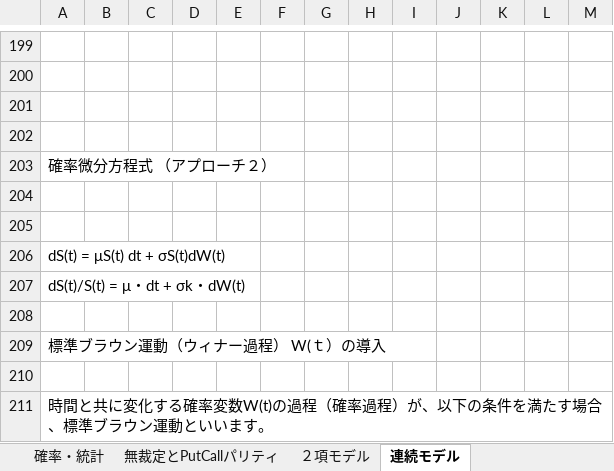
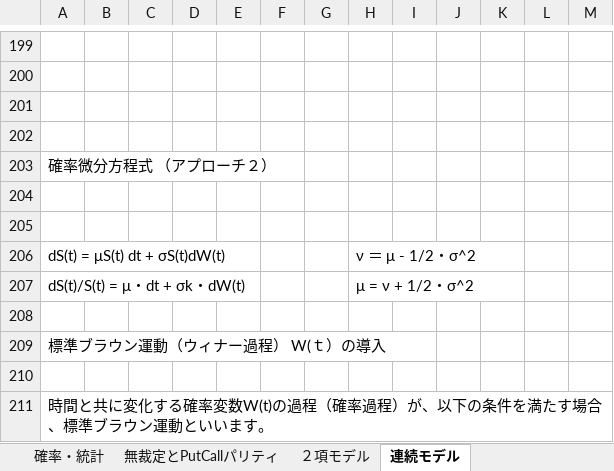
Before and after one commit to kyouken/1, an Excel workbook: a1.xlsx, sheet 連続モデル, drawn as a sheet; only a part is shown, gaps mark what is left out; values as stored, in another font and other column widths than the file's, no cell formats; charts and pictures not drawn; the diff covers the shown part only; the diff names each change by its address in the sheet, - before the commit and + after, or states it on an @@ line.

```diff
--- a/a1.xlsx (sheet 連続モデル)
+++ b/a1.xlsx (sheet 連続モデル)
-H206: (empty)
+H206: ν ＝ μ - 1/2・σ^2
-H207: (empty)
+H207: μ = ν + 1/2・σ^2
```
Also changed, not shown: 183 added rows elsewhere in this sheet, cell formats, charts or pictures, 1 other file.
